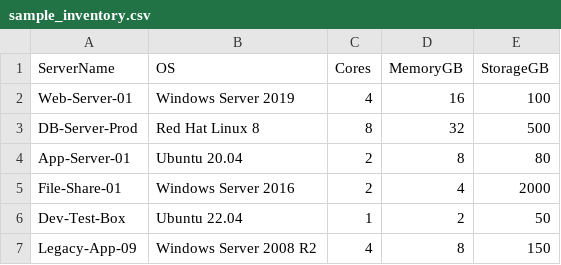
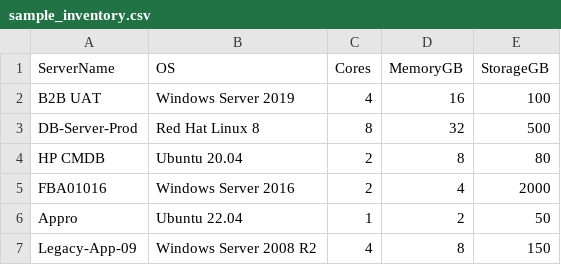
Before and after one commit to rafype2023/vmware-azure-analyzer, a CSV file: sample_inventory.csv, drawn as a sheet.

```diff
--- a/sample_inventory.csv
+++ b/sample_inventory.csv
@@ -1,7 +1,7 @@
 ServerName,OS,Cores,MemoryGB,StorageGB
-Web-Server-01,Windows Server 2019,4,16,100
+B2B UAT,Windows Server 2019,4,16,100
 DB-Server-Prod,Red Hat Linux 8,8,32,500
-App-Server-01,Ubuntu 20.04,2,8,80
-File-Share-01,Windows Server 2016,2,4,2000
-Dev-Test-Box,Ubuntu 22.04,1,2,50
+HP CMDB,Ubuntu 20.04,2,8,80
+FBA01016,Windows Server 2016,2,4,2000
+Appro,Ubuntu 22.04,1,2,50
 Legacy-App-09,Windows Server 2008 R2,4,8,150
```
Also changed, not shown: ._sample_inventory.csv, 12 other files.
